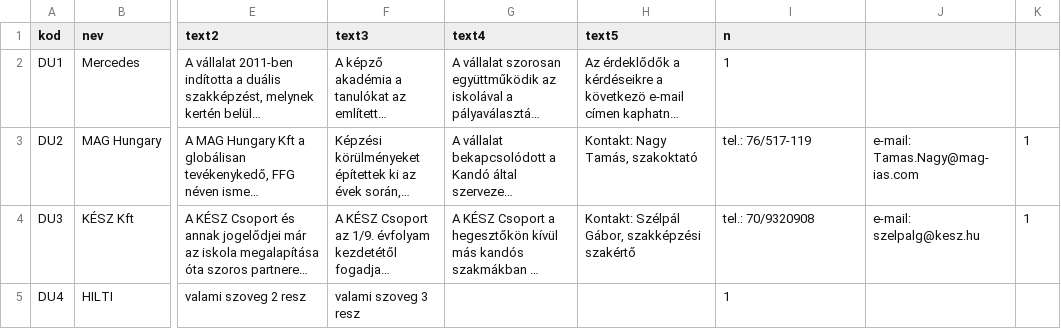
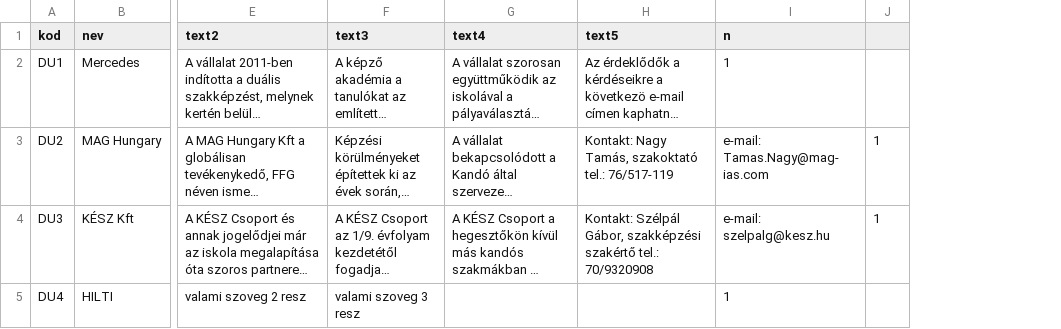
Before and after one commit to kmagdi/KSZC-Data, a CSV file: dualis.csv, drawn as a sheet; only a part is shown, gaps mark what is left out; long unchanged cells end in …; the diff names each change by its address in the sheet, - before the commit and + after, or states it on an @@ line.

Commit message:
Update dualis.csv

```diff
--- a/dualis.csv
+++ b/dualis.csv
-column J, rows 3-4: e-mail: Tamas.Nagy@mag-ias.com | e-mail: szelpalg@kesz.hu
-H3 (text5): Kontakt: Nagy Tamás, szakoktató
+H3 (text5): Kontakt: Nagy Tamás, szakoktató tel.: 76/517-119
-I3 (n): tel.: 76/517-119
+I3 (n): e-mail: Tamas.Nagy@mag-ias.com
-H4 (text5): …szakképzési szakértő
+H4 (text5): …szakképzési szakértő tel.: 70/9320908
-I4 (n): tel.: 70/9320908
+I4 (n): e-mail: szelpalg@kesz.hu
```
